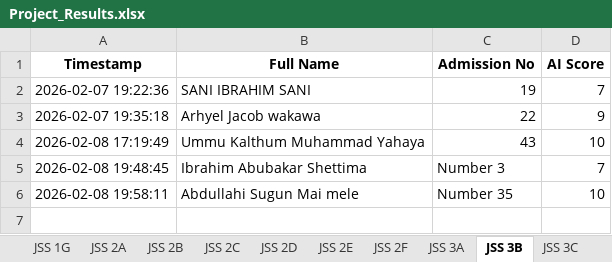
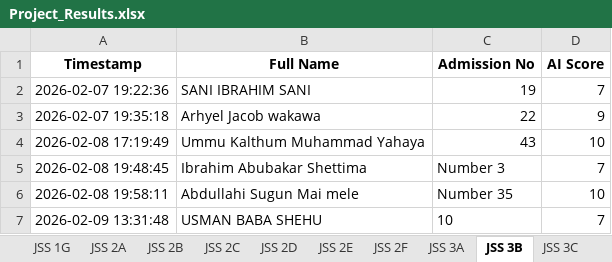
Before and after one commit to kobicdroid/ProjectSubmit, an Excel workbook: Project_Results.xlsx, sheet JSS 3B, drawn as a sheet; values as stored, in another font and other column widths than the file's, no borders; the diff names each change by its address in the sheet, - before the commit and + after, or states it on an @@ line.

```diff
--- a/Project_Results.xlsx (sheet JSS 3B)
+++ b/Project_Results.xlsx (sheet JSS 3B)
+row 7: 2026-02-09 13:31:48 | USMAN BABA SHEHU | 10 | 7
```
Also changed, not shown: 2 other files.
